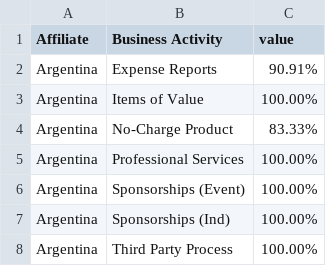
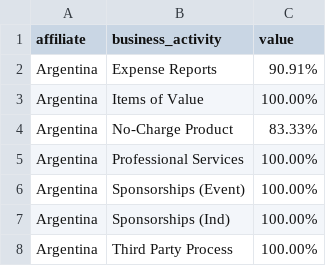
Before and after one commit to ratulsaha778/cs416-narrative-viz, a CSV file: pharma_heatmap_data.csv, drawn as a sheet; only a part is shown.

Commit message:
Add files via upload

```diff
--- a/pharma_heatmap_data.csv
+++ b/pharma_heatmap_data.csv
@@ -1,2 +1,2 @@
-Affiliate,Business Activity,value
+affiliate,business_activity,value
 Argentina,Expense Reports,90.91%
```
